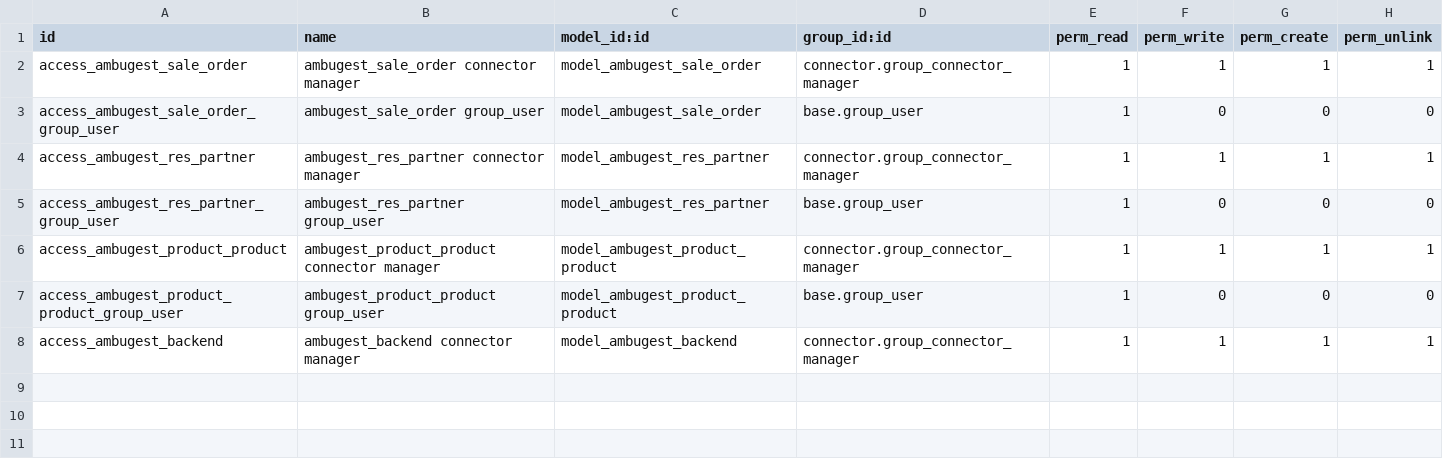
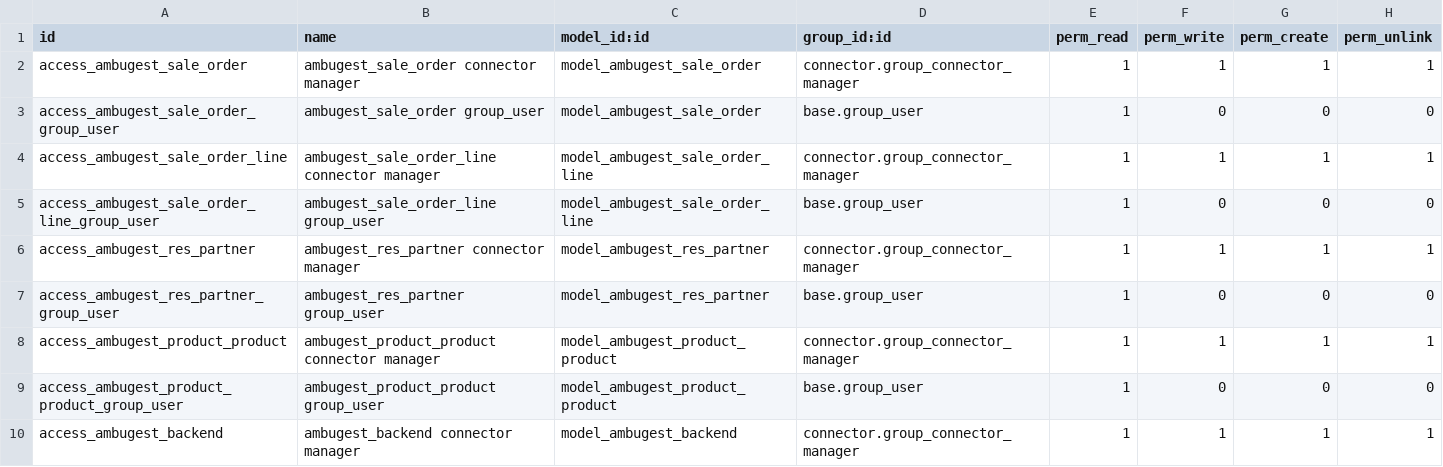
Before and after one commit to oxigensalud/odoo-addons, a CSV file: connector_ambugest/security/ir.model.access.csv, drawn as a sheet.

Commit message:
[IMP] connector_ambugest: connector_ambugest: sync with services

```diff
--- a/connector_ambugest/security/ir.model.access.csv
+++ b/connector_ambugest/security/ir.model.access.csv
@@ -3,2 +3,4 @@ id,name,model_id:id,group_id:id,perm_read,perm_write,perm_create,perm_unlink
 "access_ambugest_sale_order_group_user","ambugest_sale_order group_user","model_ambugest_sale_order","base.group_user",1,0,0,0
+"access_ambugest_sale_order_line","ambugest_sale_order_line connector manager","model_ambugest_sale_order_line","connector.group_connector_manager",1,1,1,1
+"access_ambugest_sale_order_line_group_user","ambugest_sale_order_line group_user","model_ambugest_sale_order_line","base.group_user",1,0,0,0
 "access_ambugest_res_partner","ambugest_res_partner connector manager","model_ambugest_res_partner","connector.group_connector_manager",1,1,1,1
```
Also changed, not shown: 15 other files.
